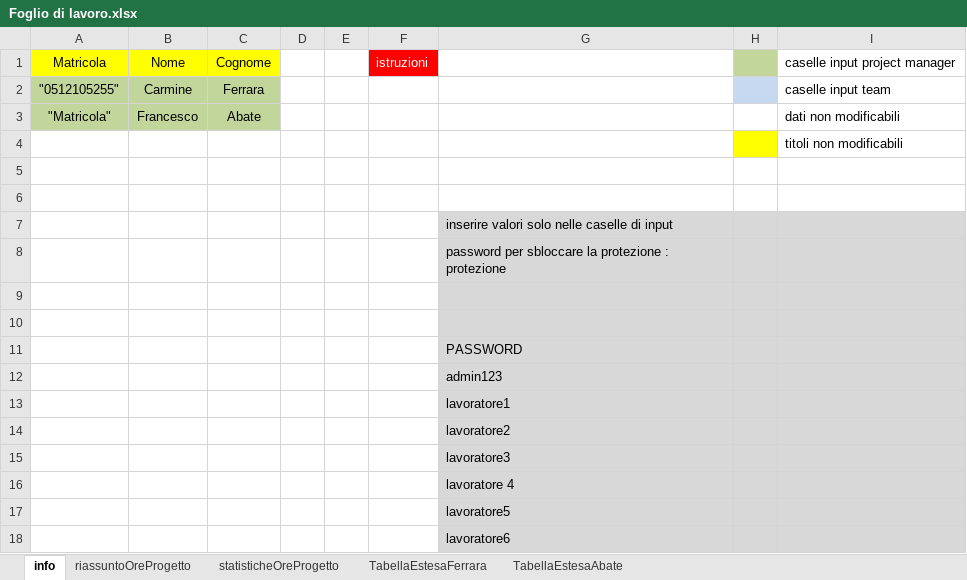
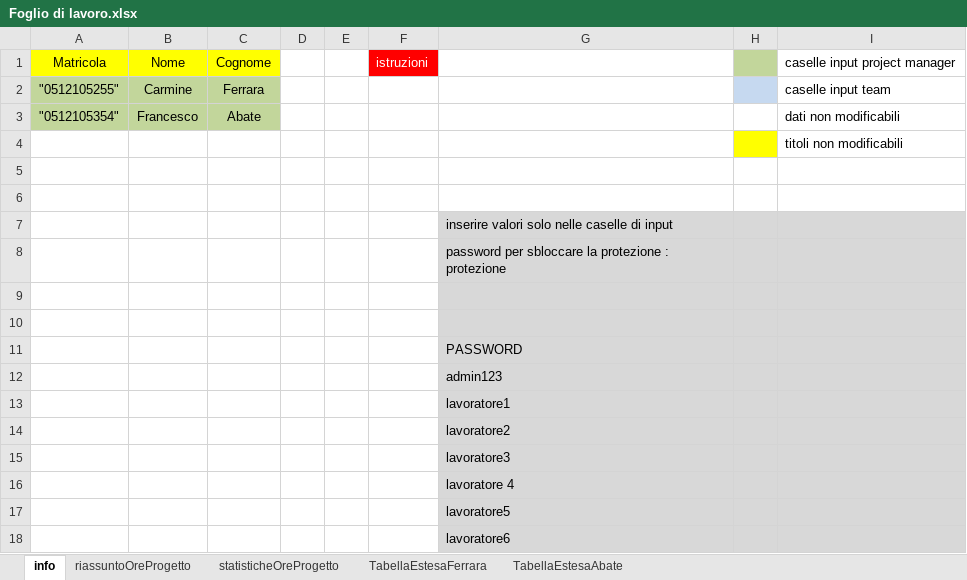
Before and after one commit to frekkanzer2/AI-Car-Kineton, an Excel workbook: Foglio di lavoro.xlsx, sheet info, drawn as a sheet; values as stored, in another font and other column widths than the file's, no borders; the diff names each change by its address in the sheet, - before the commit and + after, or states it on an @@ line.

```diff
--- a/Foglio di lavoro.xlsx (sheet info)
+++ b/Foglio di lavoro.xlsx (sheet info)
-A3: "Matricola"
+A3: "0512105354"
```
Also changed, not shown: sheet TabellaEstesaAbate, sheet statisticheOreProgetto, sheet riassuntoOreProgetto, charts or pictures.
